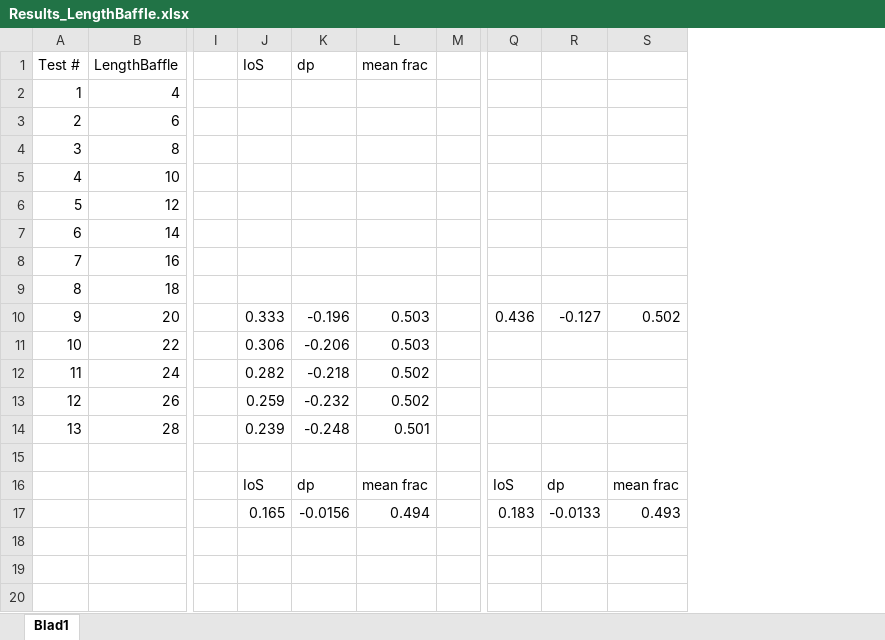
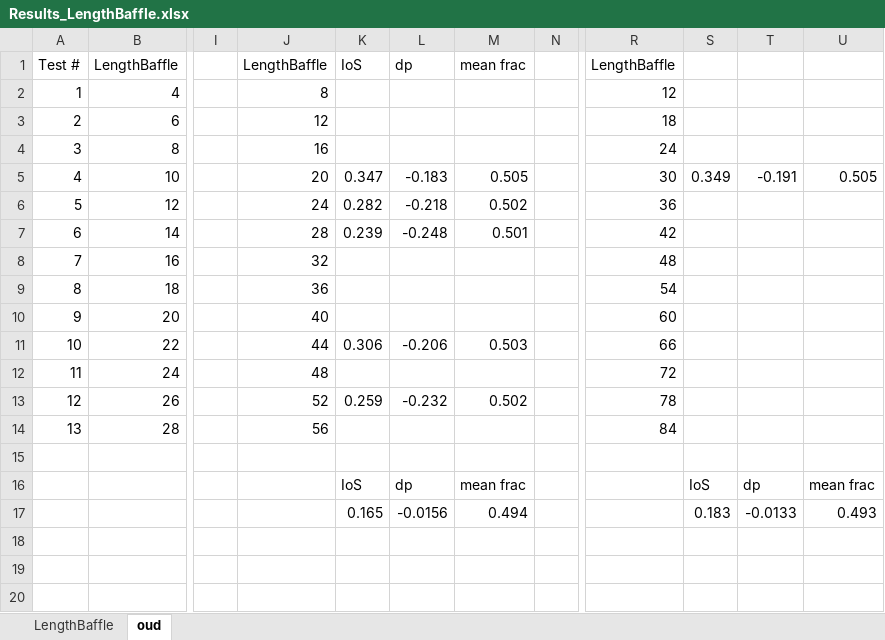
Before and after one commit to jeermers/Introduction-to-CFD, an Excel workbook: Results_LengthBaffle.xlsx, sheet oud, drawn as a sheet; only a part is shown, gaps mark what is left out; values as stored, in another font and other column widths than the file's, no borders; addresses are those after the commit; the diff names each change by its address in the sheet, - before the commit and + after, or states it on an @@ line.

Commit message:
With results length baffle test

```diff
--- a/Results_LengthBaffle.xlsx (sheet oud)
+++ b/Results_LengthBaffle.xlsx (sheet oud)
-sheet tab: Blad1
+sheet tab: oud
+sheet tab: LengthBaffle
+column J, rows 1-14: LengthBaffle | 8 | 12 | 16 | 20 | 24 | 28 | 32 | 36 | 40 | 44 | 48 | 52 | 56
+column R, rows 1-14: LengthBaffle | 12 | 18 | 24 | 30 | 36 | 42 | 48 | 54 | 60 | 66 | 72 | 78 | 84
-K5: (empty)
+K5: 0.347
-L5: (empty)
+L5: -0.183
-M5: (empty)
+M5: 0.505
-S5: (empty)
+S5: 0.349
-T5: (empty)
+T5: -0.191
-U5: (empty)
+U5: 0.505
-K6: (empty)
+K6: 0.282
-L6: (empty)
+L6: -0.218
-M6: (empty)
+M6: 0.502
-K7: (empty)
+K7: 0.239
-L7: (empty)
+L7: -0.248
-M7: (empty)
+M7: 0.501
-K10: 0.333
+K10: (empty)
-L10: -0.196
+L10: (empty)
-M10: 0.503
+M10: (empty)
-S10: 0.436
+S10: (empty)
-T10: -0.127
+T10: (empty)
-U10: 0.502
+U10: (empty)
-K12: 0.282
+K12: (empty)
-L12: -0.218
+L12: (empty)
-M12: 0.502
+M12: (empty)
-K14: 0.239
+K14: (empty)
-L14: -0.248
+L14: (empty)
-M14: 0.501
+M14: (empty)
```
Also changed, not shown: 55 other files.
